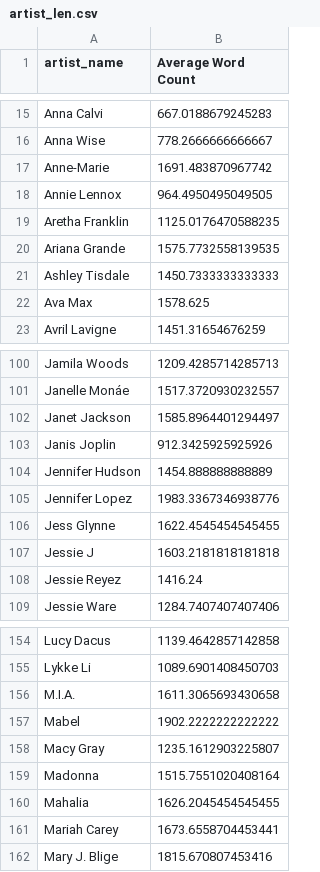
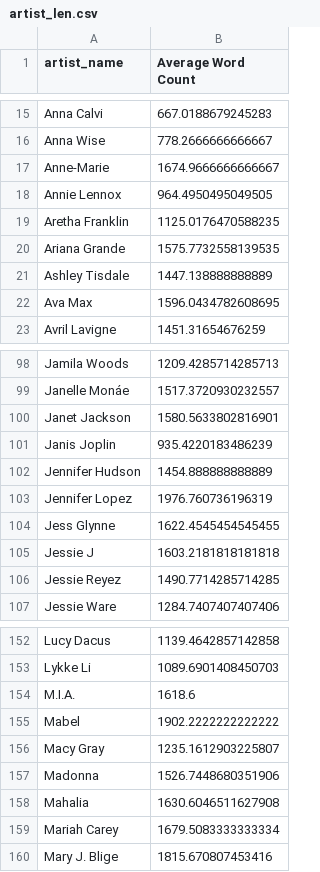
Before and after one commit to aariops/final-project, a CSV file: your-project/artist_len.csv, drawn as a sheet; only a part is shown, gaps mark what is left out; the diff covers the shown part only.

```diff
--- a/your-project/artist_len.csv
+++ b/your-project/artist_len.csv
@@ -16,3 +16,3 @@ Anna Calvi,667.0188679245283
 Anna Wise,778.2666666666667
-Anne-Marie,1691.483870967742
+Anne-Marie,1674.9666666666667
 Annie Lennox,964.4950495049505
@@ -20,4 +20,4 @@ Aretha Franklin,1125.0176470588235
 Ariana Grande,1575.7732558139535
-Ashley Tisdale,1450.7333333333333
-Ava Max,1578.625
+Ashley Tisdale,1447.138888888889
+Ava Max,1596.0434782608695
 Avril Lavigne,1451.31654676259
@@ -101,9 +99,9 @@ Jamila Woods,1209.4285714285713
 Janelle Monáe,1517.3720930232557
-Janet Jackson,1585.8964401294497
-Janis Joplin,912.3425925925926
+Janet Jackson,1580.5633802816901
+Janis Joplin,935.4220183486239
 Jennifer Hudson,1454.888888888889
-Jennifer Lopez,1983.3367346938776
+Jennifer Lopez,1976.760736196319
 Jess Glynne,1622.4545454545455
 Jessie J,1603.2181818181818
-Jessie Reyez,1416.24
+Jessie Reyez,1490.7714285714285
 Jessie Ware,1284.7407407407406
@@ -155,8 +153,8 @@ Lucy Dacus,1139.4642857142858
 Lykke Li,1089.6901408450703
-M.I.A.,1611.3065693430658
+M.I.A.,1618.6
 Mabel,1902.2222222222222
 Macy Gray,1235.1612903225807
-Madonna,1515.7551020408164
-Mahalia,1626.2045454545455
-Mariah Carey,1673.6558704453441
+Madonna,1526.7448680351906
+Mahalia,1630.6046511627908
+Mariah Carey,1679.5083333333334
 Mary J. Blige,1815.670807453416
```
Also changed, not shown: 3 removed rows and 33 edited cells elsewhere in this file, your-project/unique_words.csv, 3 other files.
